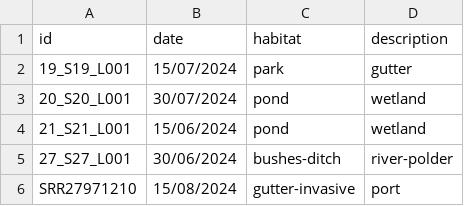
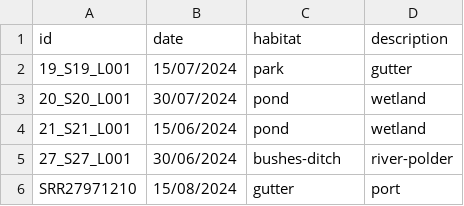
Before and after one commit to Erleyl/OH_workshop_2024, a TSV file: data/edna/metadata.tsv, drawn as a sheet.

Commit message:
Update metadata.tsv

```diff
--- a/data/edna/metadata.tsv
+++ b/data/edna/metadata.tsv
@@ -5,2 +5,2 @@ id	date	habitat	description
 27_S27_L001	30/06/2024	bushes-ditch	river-polder
-SRR27971210	15/08/2024	gutter-invasive	port
+SRR27971210	15/08/2024	gutter	port
```
